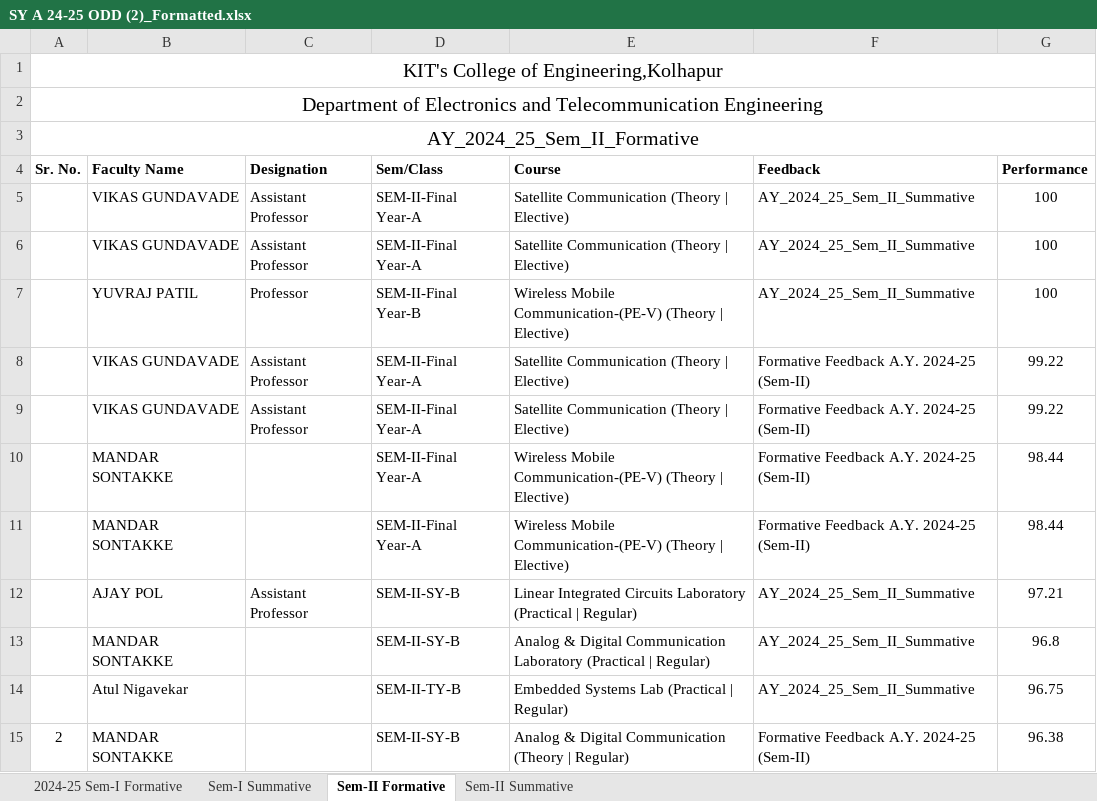
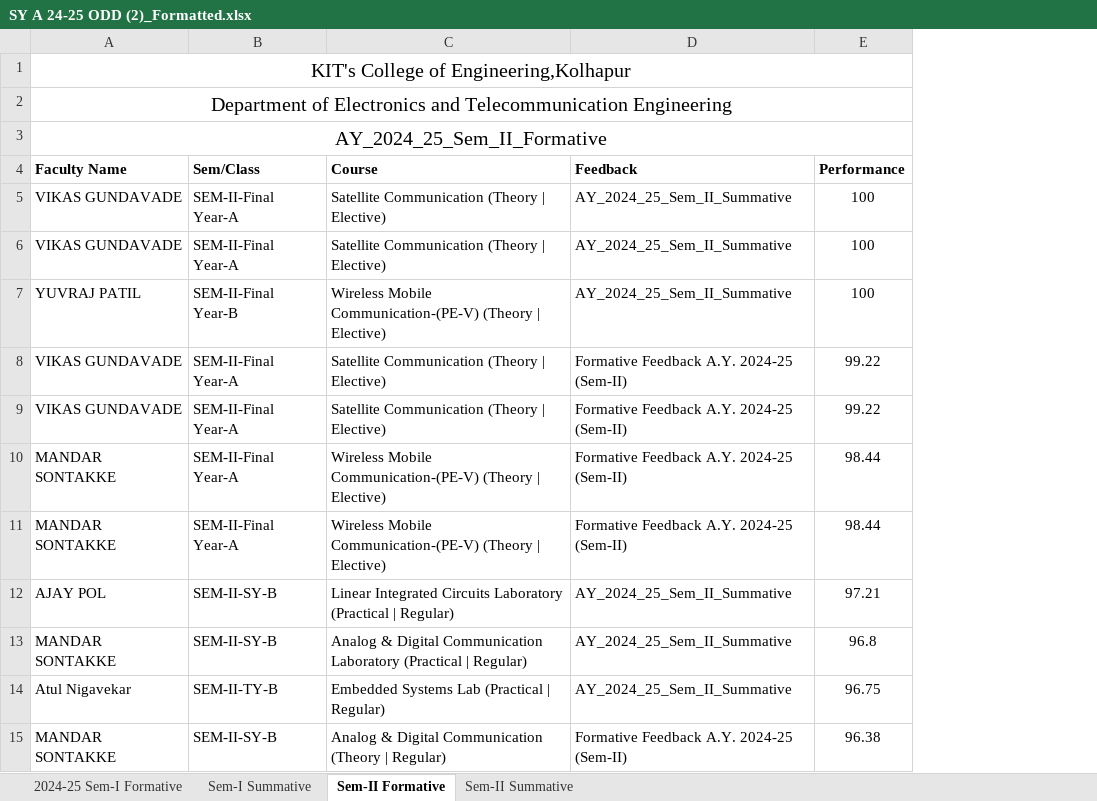
Before and after one commit to Soham121-935/varsha-mam-task, an Excel workbook: SY A 24-25 ODD (2)_Formatted.xlsx, sheet Sem-II Formative, drawn as a sheet; only a part is shown; values as stored, in another font and other column widths than the file's, no borders; charts and pictures not drawn; removed rows and columns are numbered as before the commit, all else as after; the diff names each change by its address in the sheet, - before the commit and + after, or states it on an @@ line.

Commit message:
Drop the Sr. No. and Designation columns from the 24-25 workbook
Both optional columns are now gone from the SY A 24-25 ODD file, leaving all
four sheets starting at Faculty Name:

  Sem-I Formative / Sem-I Summative / Sem-II Summative
      Faculty Name | Sem-Class | Course | Performance
  Sem-II Formative
      Faculty Name | Sem-Class | Course | Feedback | Performance

Sr. No. is dropped on request. It was only partly filled (41 of 71 rows on one
sheet, 21 of 133 on the other) and restarts mid-table, so it carried no usable
ordering. The 2023-24 file keeps its Sr. No.

- format_new_files.py: add a DROP_SR_NO switch keyed by source file, and set
  WITH_DESIGNATION off for the 24-25 file too. Header lists, the name-column
  index and the numeric-column indices are all derived from the header names,
  so dropping either column cannot misalign them.
- verify_new_files.py: PLAN gains srno and by_request keys. New group [2b]
  reports columns dropped on request instead of demanding they be constant,
  and [3b] now covers every sheet - no Designation anywhere, and Sr. No. only
  on the sheets that keep it. The formula group follows Performance back to
  column D, so E136/E137 now read =ROUNDUP(D136,0) / =ROUNDUP(D137,0).

Co-authored-by: arena-agent <297053741+arena-agent@users.noreply.github.com>

```diff
--- a/SY A 24-25 ODD (2)_Formatted.xlsx (sheet Sem-II Formative)
+++ b/SY A 24-25 ODD (2)_Formatted.xlsx (sheet Sem-II Formative)
-column A (Sr. No.), rows 1-3: KIT's College of Engineering,Kolhapur | Department of Electronics and Telecommunication Engineering | AY_2024_25_Sem_II_Formative; row 15: 2
-column C (Designation), rows 5-12: Assistant Professor | Assistant Professor | Professor | Assistant Professor | Assistant Professor |  |  | Assistant Professor
-A1 (Faculty Name): (empty)
+A1 (Faculty Name): KIT's College of Engineering,Kolhapur
+A1:E1 merged
-A2 (Faculty Name): (empty)
+A2 (Faculty Name): Department of Electronics and Telecommunication Engineering
+A2:E2 merged
-A3 (Faculty Name): (empty)
+A3 (Faculty Name): AY_2024_25_Sem_II_Formative
+A3:E3 merged
```
Also changed, not shown: sheet 2024-25 Sem-I Formative, sheet Sem-II Summative, sheet Sem-I Summative, 2023-24 (1)_Formatted.xlsx, 3 other files.
